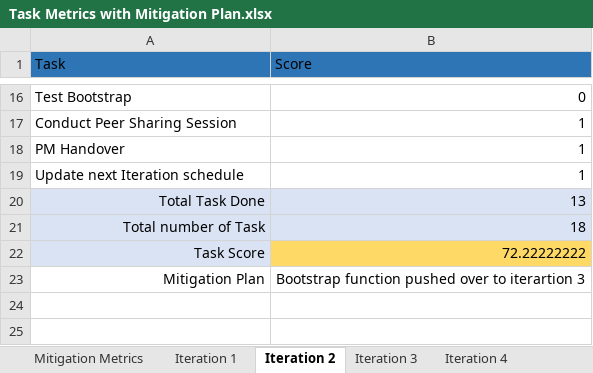
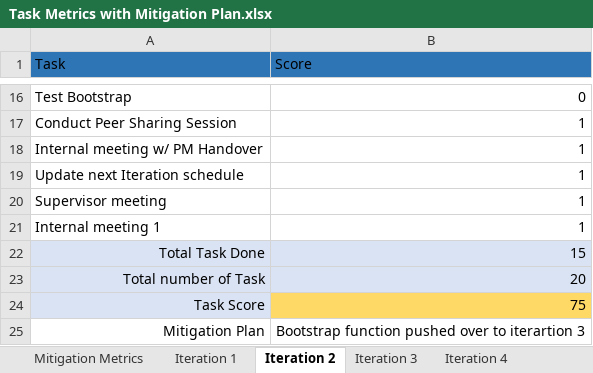
Before and after one commit to jerots/SMUAnalytics, an Excel workbook: metrics/Task Metrics with Mitigation Plan.xlsx, sheet Iteration 2, drawn as a sheet; only a part is shown, gaps mark what is left out; values as stored, in another font and other column widths than the file's, no borders; addresses are those after the commit; the diff names each change by its address in the sheet, - before the commit and + after, or states it on an @@ line.

Commit message:
Updated task metric for consistency with plug

```diff
--- a/metrics/Task Metrics with Mitigation Plan.xlsx (sheet Iteration 2)
+++ b/metrics/Task Metrics with Mitigation Plan.xlsx (sheet Iteration 2)
-A18 (Task): PM Handover
+A18 (Task): Internal meeting w/ PM Handover
+row 20: Supervisor meeting | 1
+row 21: Internal meeting 1 | 1
-B22 (Score): 13
+B22 (Score): 15
-B23 (Score): 18
+B23 (Score): 20
-B24 (Score): 72.22222222
+B24 (Score): 75
```
Also changed, not shown: sheet Iteration 3, sheet Iteration 5.
